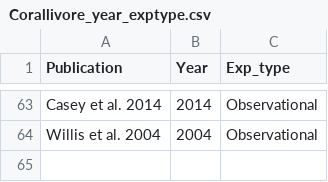
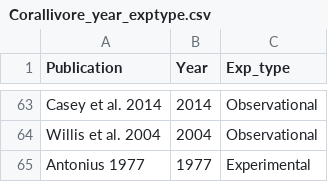
Before and after one commit to juliannajollyrenzi/corallivory-disease, a CSV file: data/Corallivore_year_exptype.csv, drawn as a sheet; only a part is shown, gaps mark what is left out; the diff names each change by its address in the sheet, - before the commit and + after, or states it on an @@ line.

```diff
--- a/data/Corallivore_year_exptype.csv
+++ b/data/Corallivore_year_exptype.csv
+row 65: Antonius 1977 | 1977 | Experimental
```
Also changed, not shown: data/Corallivore_spatial.csv, 7 other files.
